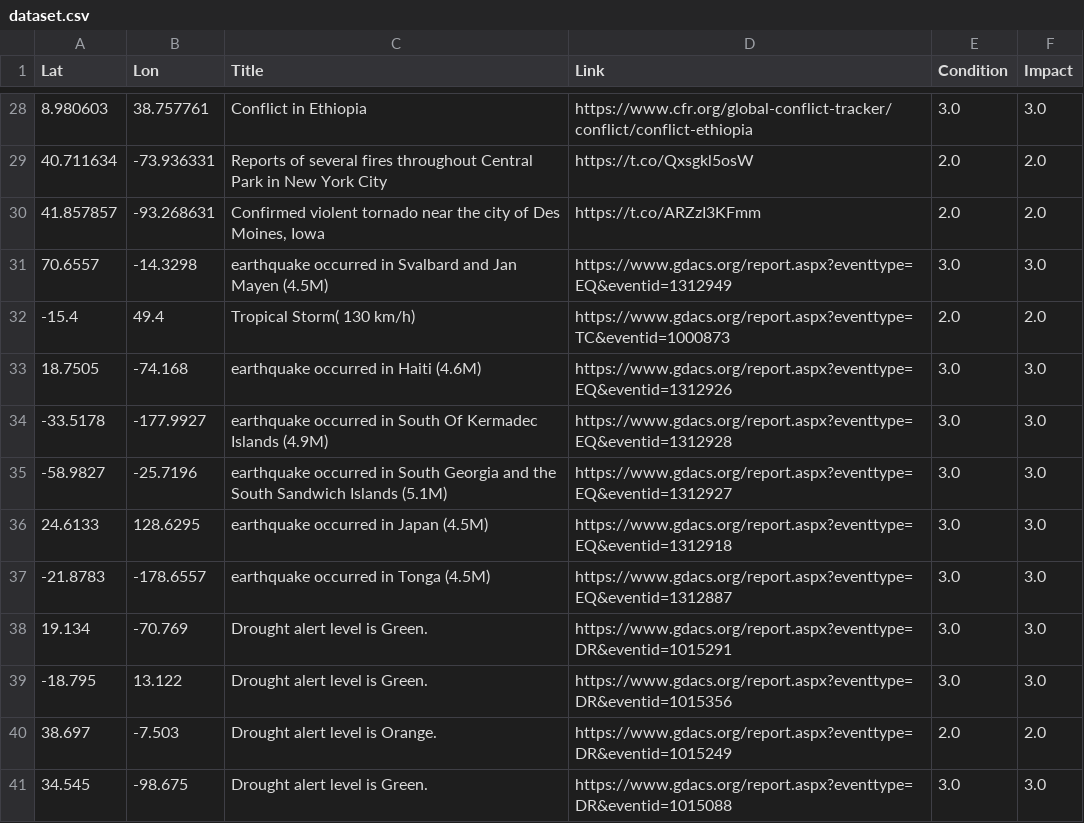
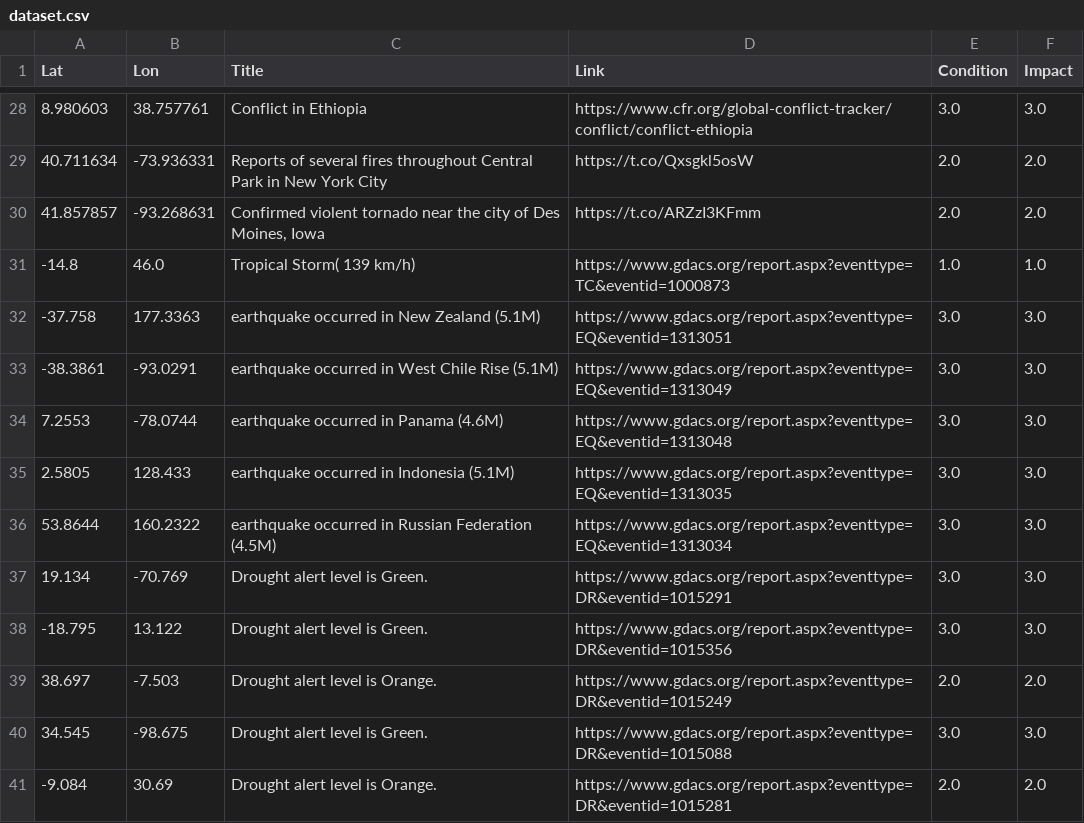
Before and after one commit to antonio-hickey/gDash, a CSV file: app/data/events/dataset.csv, drawn as a sheet; only a part is shown, gaps mark what is left out; the shorter side is filled out with more unchanged rows; the diff covers the shown part only.

```diff
--- a/app/data/events/dataset.csv
+++ b/app/data/events/dataset.csv
@@ -30,9 +30,8 @@ Lat,Lon,Title,Link,Condition,Impact
 41.857857,-93.268631,"Confirmed violent tornado near the city of Des Moines, Iowa",https://t.co/ARZzI3KFmm,2.0,2.0
-70.6557,-14.3298,earthquake occurred in Svalbard and Jan Mayen (4.5M),https://www.gdacs.org/report.aspx?eventtype=EQ&eventid=1312949,3.0,3.0
--15.4,49.4,Tropical Storm( 130 km/h),https://www.gdacs.org/report.aspx?eventtype=TC&eventid=1000873,2.0,2.0
-18.7505,-74.168,earthquake occurred in Haiti (4.6M),https://www.gdacs.org/report.aspx?eventtype=EQ&eventid=1312926,3.0,3.0
--33.5178,-177.9927,earthquake occurred in South Of Kermadec Islands (4.9M),https://www.gdacs.org/report.aspx?eventtype=EQ&eventid=1312928,3.0,3.0
--58.9827,-25.7196,earthquake occurred in South Georgia and the South Sandwich Islands (5.1M),https://www.gdacs.org/report.aspx?eventtype=EQ&eventid=1312927,3.0,3.0
-24.6133,128.6295,earthquake occurred in Japan (4.5M),https://www.gdacs.org/report.aspx?eventtype=EQ&eventid=1312918,3.0,3.0
--21.8783,-178.6557,earthquake occurred in Tonga (4.5M),https://www.gdacs.org/report.aspx?eventtype=EQ&eventid=1312887,3.0,3.0
+-14.8,46.0,Tropical Storm( 139 km/h),https://www.gdacs.org/report.aspx?eventtype=TC&eventid=1000873,1.0,1.0
+-37.758,177.3363,earthquake occurred in New Zealand (5.1M),https://www.gdacs.org/report.aspx?eventtype=EQ&eventid=1313051,3.0,3.0
+-38.3861,-93.0291,earthquake occurred in West Chile Rise (5.1M),https://www.gdacs.org/report.aspx?eventtype=EQ&eventid=1313049,3.0,3.0
+7.2553,-78.0744,earthquake occurred in Panama (4.6M),https://www.gdacs.org/report.aspx?eventtype=EQ&eventid=1313048,3.0,3.0
+2.5805,128.433,earthquake occurred in Indonesia (5.1M),https://www.gdacs.org/report.aspx?eventtype=EQ&eventid=1313035,3.0,3.0
+53.8644,160.2322,earthquake occurred in Russian Federation (4.5M),https://www.gdacs.org/report.aspx?eventtype=EQ&eventid=1313034,3.0,3.0
 19.134,-70.769,Drought alert level is Green.,https://www.gdacs.org/report.aspx?eventtype=DR&eventid=1015291,3.0,3.0
```
Also changed, not shown: 7 removed rows and 15 edited cells elsewhere in this file.
